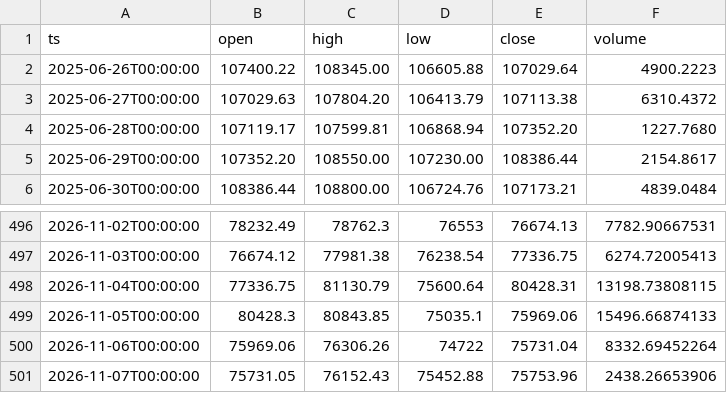
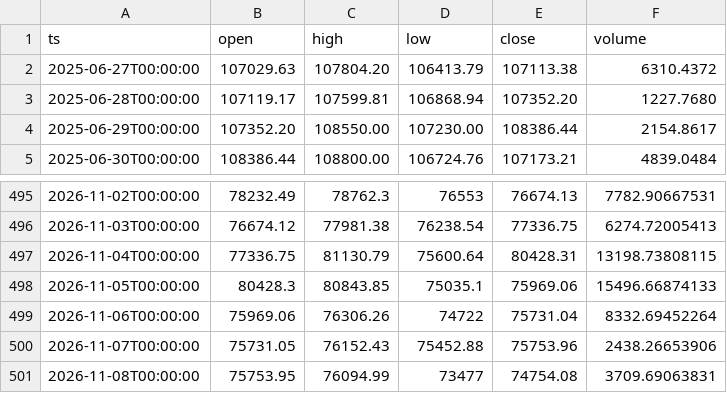
Before and after one commit to truenopg/paper-trader, a CSV file: live/data/btc_1d.csv, drawn as a sheet; only a part is shown, gaps mark what is left out.

```diff
--- a/live/data/btc_1d.csv
+++ b/live/data/btc_1d.csv
@@ -1,3 +1,2 @@
 ts,open,high,low,close,volume
-2025-06-26T00:00:00,107400.22,108345.00,106605.88,107029.64,4900.2223
 2025-06-27T00:00:00,107029.63,107804.20,106413.79,107113.38,6310.4372
@@ -501 +500,2 @@ ts,open,high,low,close,volume
 2026-11-07T00:00:00,75731.05,76152.43,75452.88,75753.96,2438.26653906
+2026-11-08T00:00:00,75753.95,76094.99,73477,74754.08,3709.69063831
```
Also changed, not shown: 2 other files.
